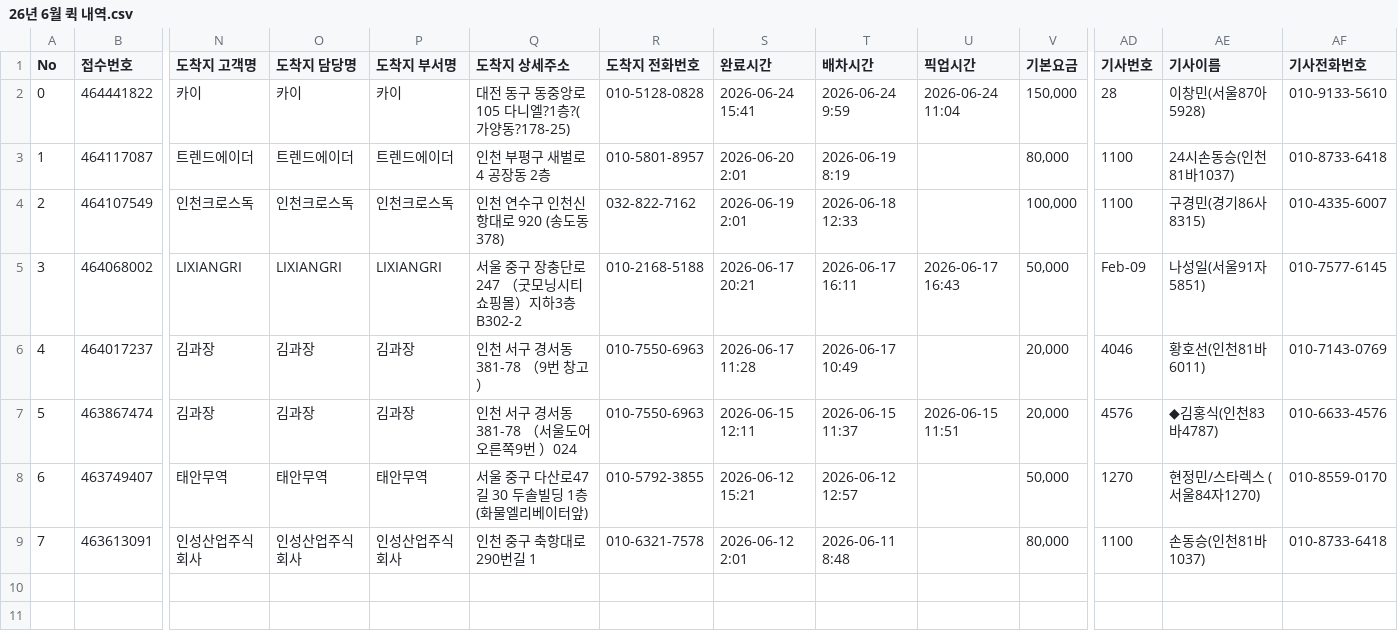
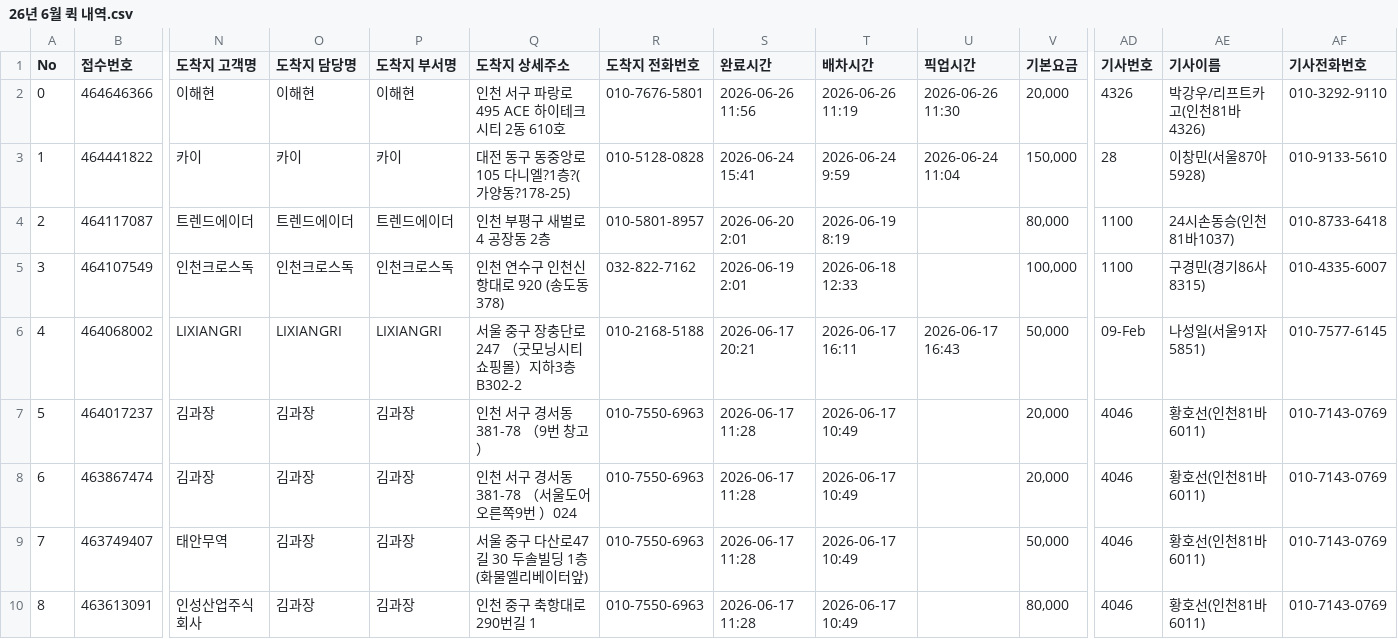
Before and after one commit to oskwon-ship-it/3pl-dashboard, a CSV file: data_outbound_quick/26년 6월 퀵 내역.csv, drawn as a sheet; only a part is shown, gaps mark what is left out; addresses are those after the commit; rows hold the shown columns only; the diff names each change by its address in the sheet, - before the commit and + after, or states it on an @@ line.

```diff
--- a/data_outbound_quick/26년 6월 퀵 내역.csv
+++ b/data_outbound_quick/26년 6월 퀵 내역.csv
+row 2: 0 | 464646366 | 이해현 | 이해현 | 이해현 | 인천 서구 파랑로 495 ACE 하이테크시티 2동 610호 | 010-7676-5801 | 2026-06-26 11:56 | 2026-06-26 11:19 | 2026-06-26 11:30 | 20,000 | 4326 | 박강우/리프트카고(인천81바4326) | 010-3292-9110
@@ column A (No) renumbered from row 3 down @@
-AD6 (기사번호): Feb-09
+AD6 (기사번호): 09-Feb
-S8 (완료시간): 2026-06-15 12:11
+S8 (완료시간): 2026-06-17 11:28
-T8 (배차시간): 2026-06-15 11:37
+T8 (배차시간): 2026-06-17 10:49
-U8 (픽업시간): 2026-06-15 11:51
+U8 (픽업시간): (empty)
-AD8 (기사번호): 4576
+AD8 (기사번호): 4046
-AE8 (기사이름): ◆김홍식(인천83바4787)
+AE8 (기사이름): 황호선(인천81바6011)
-AF8 (기사전화번호): 010-6633-4576
+AF8 (기사전화번호): 010-7143-0769
-O9 (도착지 담당명): 태안무역
+O9 (도착지 담당명): 김과장
-P9 (도착지 부서명): 태안무역
+P9 (도착지 부서명): 김과장
-R9 (도착지 전화번호): 010-5792-3855
+R9 (도착지 전화번호): 010-7550-6963
-S9 (완료시간): 2026-06-12 15:21
+S9 (완료시간): 2026-06-17 11:28
-T9 (배차시간): 2026-06-12 12:57
+T9 (배차시간): 2026-06-17 10:49
-AD9 (기사번호): 1270
+AD9 (기사번호): 4046
-AE9 (기사이름): 현정민/스타렉스 (서울84자1270)
+AE9 (기사이름): 황호선(인천81바6011)
-AF9 (기사전화번호): 010-8559-0170
+AF9 (기사전화번호): 010-7143-0769
-O10 (도착지 담당명): 인성산업주식회사
+O10 (도착지 담당명): 김과장
-P10 (도착지 부서명): 인성산업주식회사
+P10 (도착지 부서명): 김과장
-R10 (도착지 전화번호): 010-6321-7578
+R10 (도착지 전화번호): 010-7550-6963
-S10 (완료시간): 2026-06-12 2:01
+S10 (완료시간): 2026-06-17 11:28
-T10 (배차시간): 2026-06-11 8:48
+T10 (배차시간): 2026-06-17 10:49
-AD10 (기사번호): 1100
+AD10 (기사번호): 4046
-AE10 (기사이름): 손동승(인천81바1037)
+AE10 (기사이름): 황호선(인천81바6011)
-AF10 (기사전화번호): 010-8733-6418
+AF10 (기사전화번호): 010-7143-0769
```
Also changed, not shown: data_inbound/26년 6월 입고 내역.csv, 4 other files.
